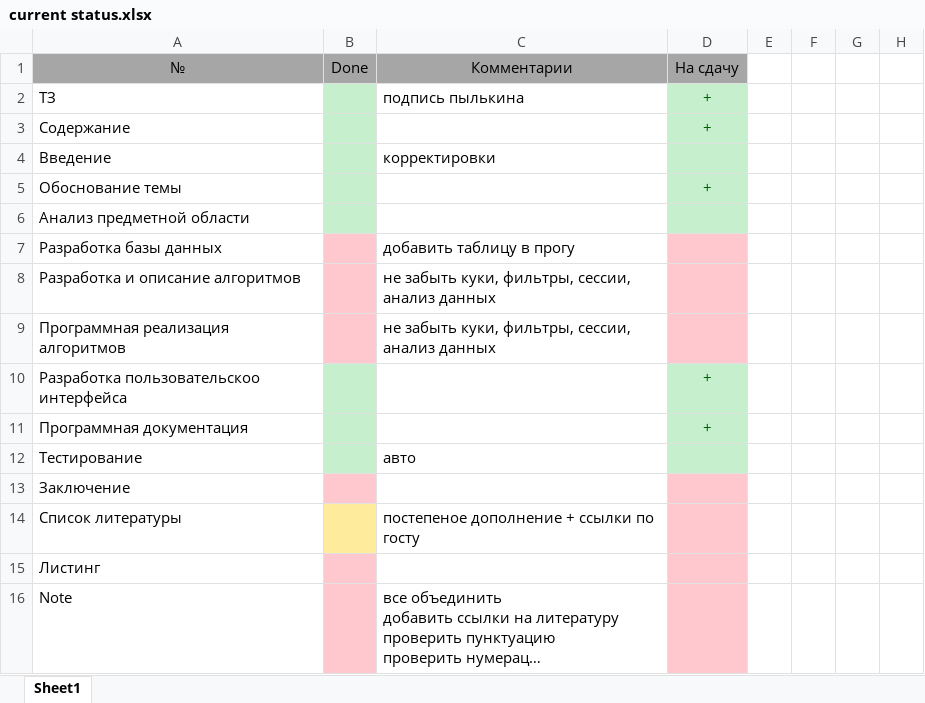
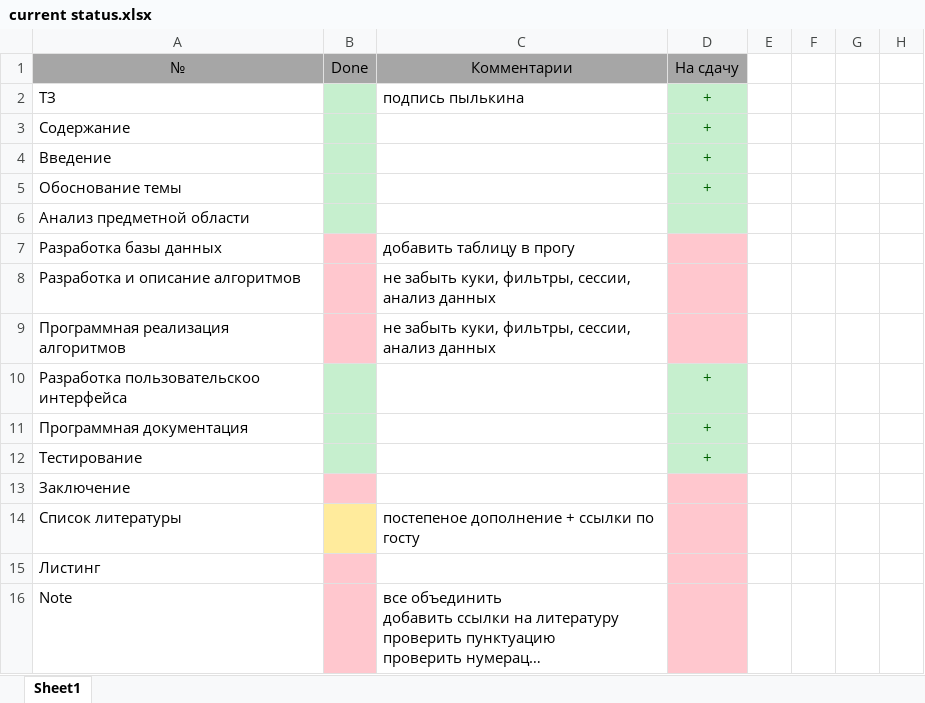
Before and after one commit to ElenaStepuro/Explanatory-note, an Excel workbook: current status.xlsx, sheet Sheet1, drawn as a sheet; only a part is shown; long unchanged cells end in …; values as stored, in another font and other column widths than the file's, no borders; charts and pictures not drawn; the diff names each change by its address in the sheet, - before the commit and + after, or states it on an @@ line.

```diff
--- a/current status.xlsx (sheet Sheet1)
+++ b/current status.xlsx (sheet Sheet1)
-C4: корректировки
+C4: (empty)
-D4: (empty)
+D4: +
-C12: авто
+C12: (empty)
-D12: (empty)
+D12: +
```
Also changed, not shown: charts or pictures, 4 other files.
